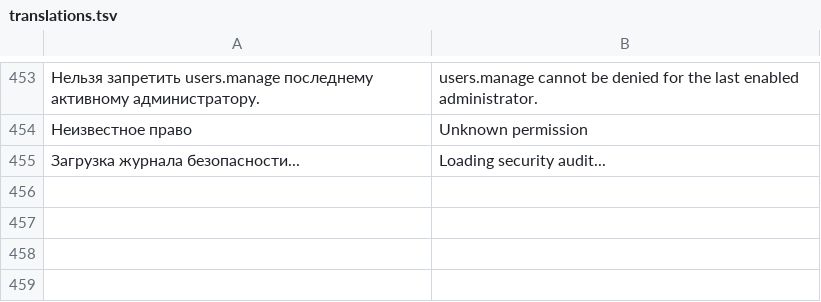
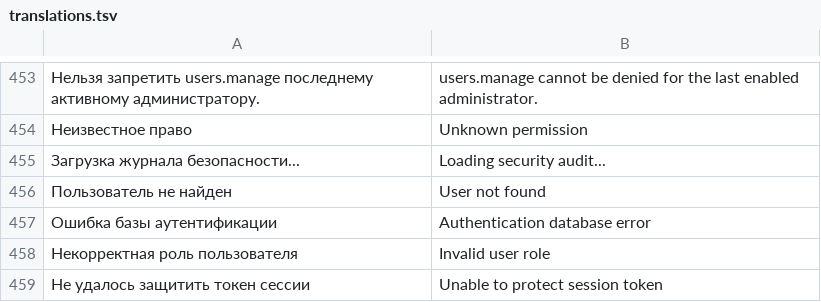
Before and after one commit to DeadSoulf/home-ai-core, a TSV file: web/ui/translations.tsv, drawn as a sheet; only a part is shown, gaps mark what is left out; the diff names each change by its address in the sheet, - before the commit and + after, or states it on an @@ line.

Commit message:
Complete Security Core user-facing localization

```diff
--- a/web/ui/translations.tsv
+++ b/web/ui/translations.tsv
+row 456: Пользователь не найден | User not found
+row 457: Ошибка базы аутентификации | Authentication database error
+row 458: Некорректная роль пользователя | Invalid user role
+row 459: Не удалось защитить токен сессии | Unable to protect session token
```
